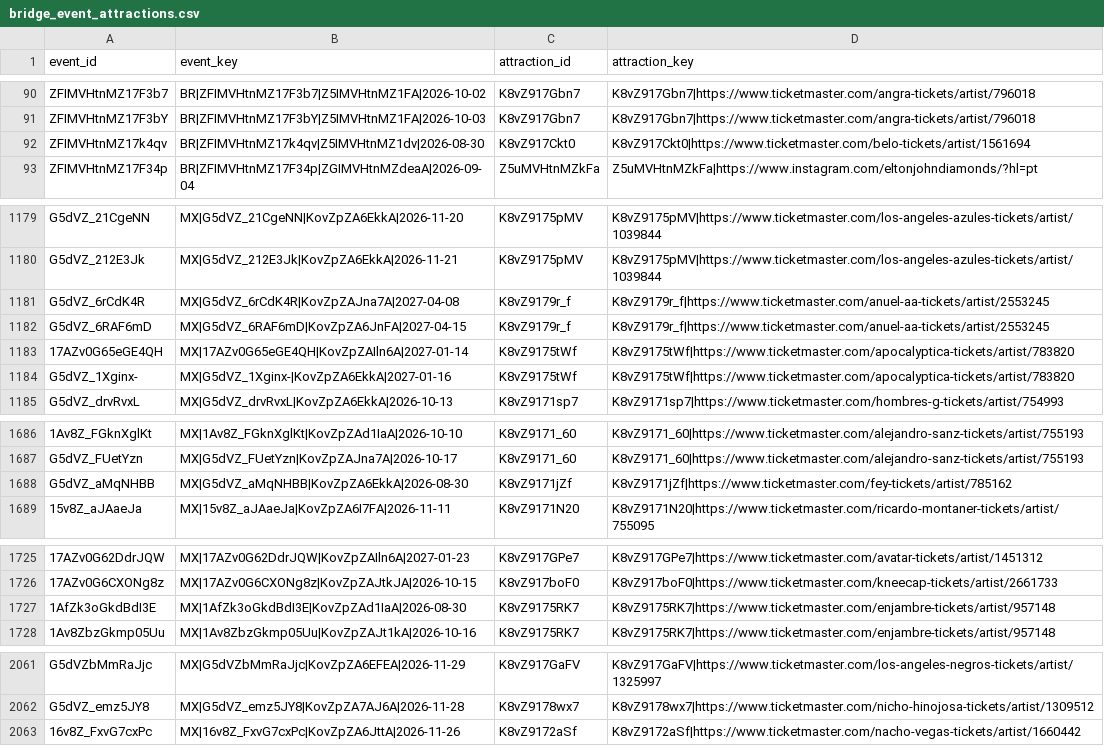
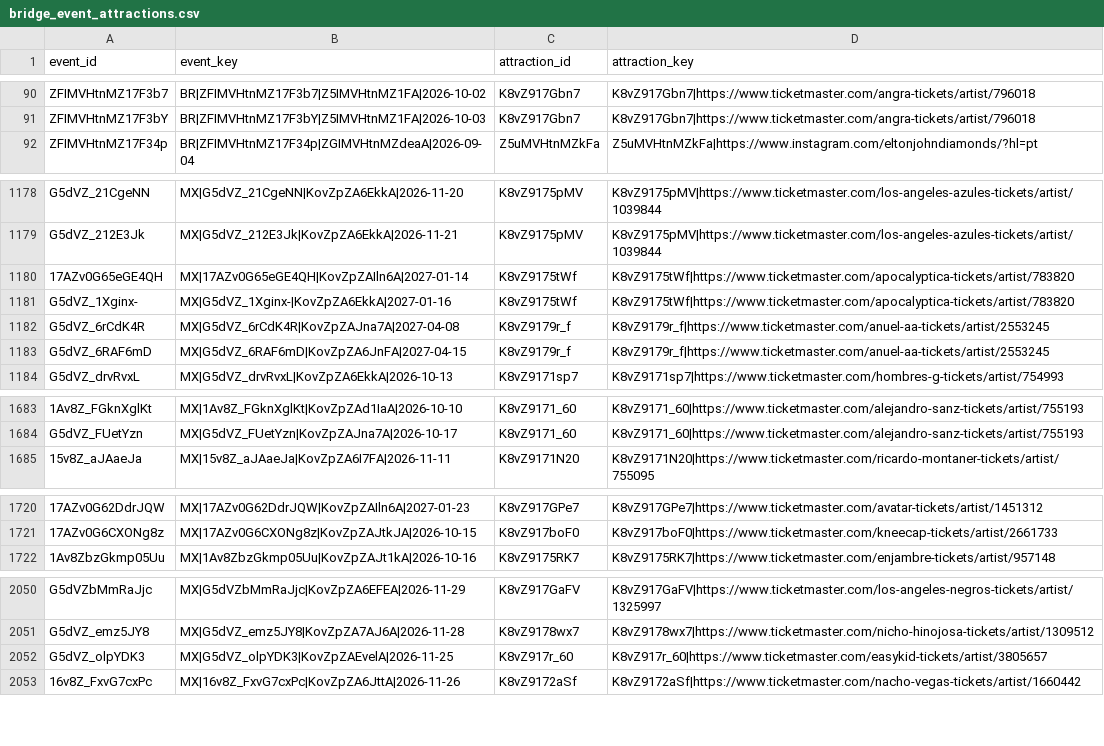
Before and after one commit to DavidCastilloSKT/analisis-oferta-musical-mexico-ticketmaster, a CSV file: data/processed/enriched_latam/bridge_event_attractions.csv, drawn as a sheet; only a part is shown, gaps mark what is left out; removed rows and columns are numbered as before the commit, all else as after; the diff covers the shown part only; the diff names each change by its address in the sheet, - before the commit and + after, or states it on an @@ line.

```diff
--- a/data/processed/enriched_latam/bridge_event_attractions.csv
+++ b/data/processed/enriched_latam/bridge_event_attractions.csv
-row 92: ZFIMVHtnMZ17k4qv | BR|ZFIMVHtnMZ17k4qv|Z5IMVHtnMZ1dv|2026-08-30 | K8vZ917Ckt0 | K8vZ917Ckt0|https://www.ticketmaster.com/belo-tickets/artist/1561694
@@ row 1181 moved to row 1182: G5dVZ_6rCdK4R @@
@@ row 1182 moved to row 1183: G5dVZ_6RAF6mD @@
-row 1688: G5dVZ_aMqNHBB | MX|G5dVZ_aMqNHBB|KovZpZA6EkkA|2026-08-30 | K8vZ9171jZf | K8vZ9171jZf|https://www.ticketmaster.com/fey-tickets/artist/785162
-row 1727: 1AfZk3oGkdBdI3E | MX|1AfZk3oGkdBdI3E|KovZpZAd1IaA|2026-08-30 | K8vZ9175RK7 | K8vZ9175RK7|https://www.ticketmaster.com/enjambre-tickets/artist/957148
+row 2052: G5dVZ_olpYDK3 | MX|G5dVZ_olpYDK3|KovZpZAEvelA|2026-11-25 | K8vZ917r_60 | K8vZ917r_60|https://www.ticketmaster.com/easykid-tickets/artist/3805657
```
Also changed, not shown: 8 removed rows and 26 moved rows elsewhere in this file, data/processed/enriched_latam/dim_attractions.csv, data/processed/enriched_latam/dim_venues.csv, 2 other files.
